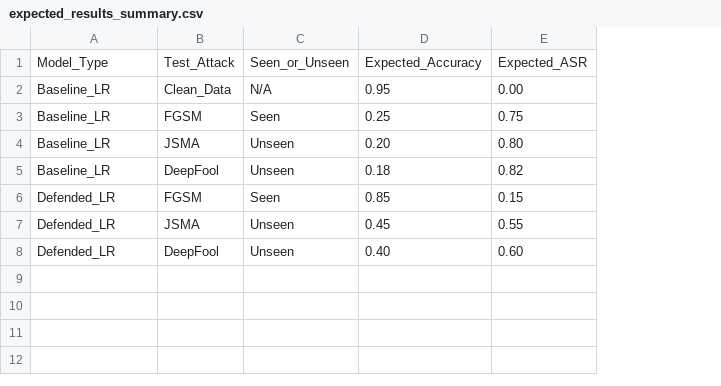
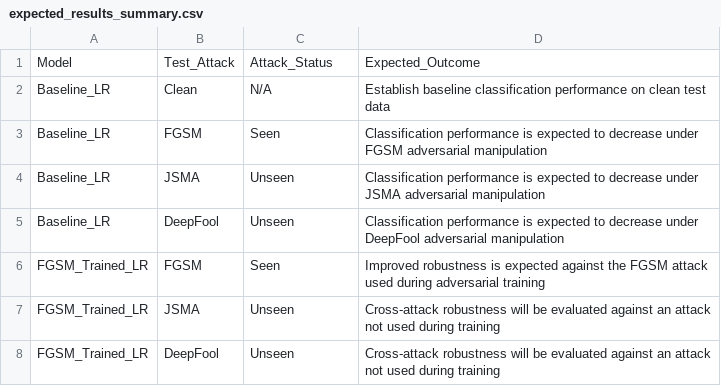
Before and after one commit to mimie61/GroupM_ResearchMethodology, a CSV file: 06_Results_or_Expected_Output/expected_results_summary.csv, drawn as a sheet; removed rows and columns are numbered as before the commit, all else as after; the diff names each change by its address in the sheet, - before the commit and + after, or states it on an @@ line.

Commit message:
Update expected_results_summary.csv

```diff
--- a/06_Results_or_Expected_Output/expected_results_summary.csv
+++ b/06_Results_or_Expected_Output/expected_results_summary.csv
-column D, rows 2-8: 0.95 | 0.25 | 0.20 | 0.18 | 0.85 | 0.45 | 0.40
-column E, rows 2-8: 0.00 | 0.75 | 0.80 | 0.82 | 0.15 | 0.55 | 0.60
+column D, rows 2-8: Establish baseline classification performance on clean test data | Classification performance is expected to decrease under FGSM adversarial manipulation | Classification performance is expected to decrease under JSMA adversarial manipulation | Classification performance is expected to decrease under DeepFool adversarial manipulation | Improved robustness is expected against the FGSM attack used during adversarial training | Cross-attack robustness will be evaluated against an attack not used during training | Cross-attack robustness will be evaluated against an attack not used during training
-row 1: Model_Type | Test_Attack | Seen_or_Unseen | Expected_Accuracy | Expected_ASR
+row 1: Model | Test_Attack | Attack_Status | Expected_Outcome
-B2: Clean_Data
+B2: Clean
-A6:A8: Defended_LR
+A6:A8: FGSM_Trained_LR
```
